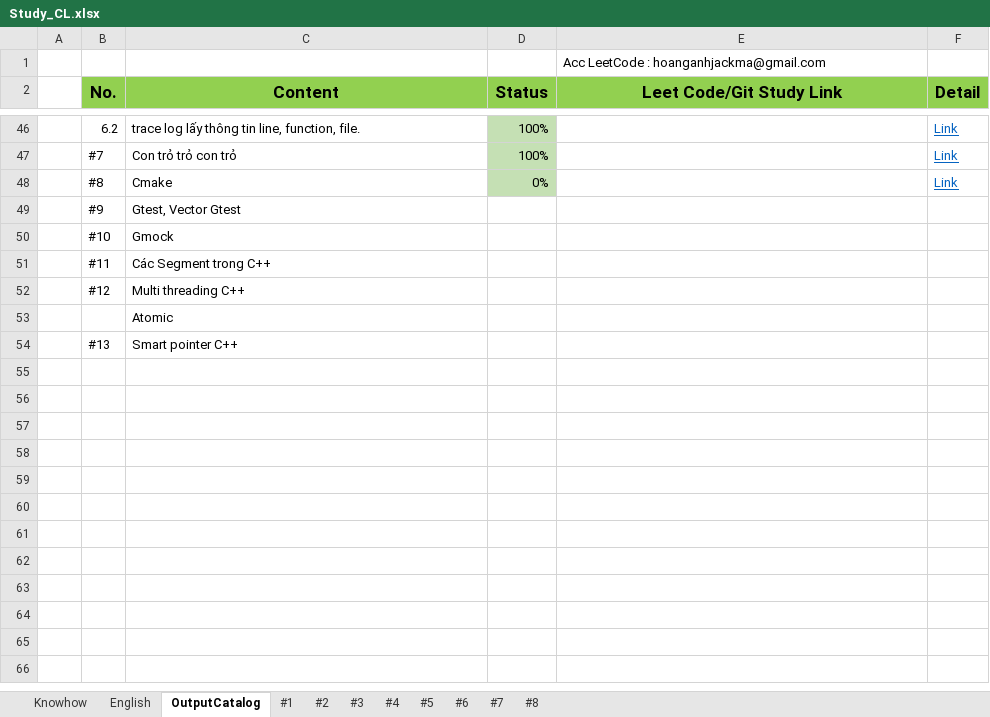
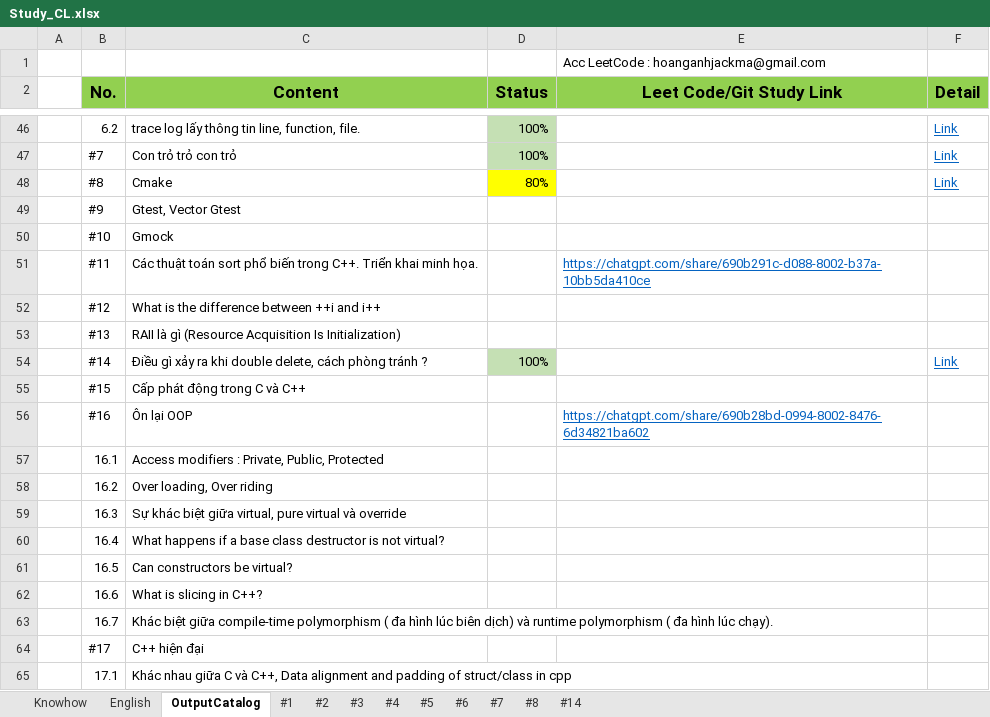
Before and after one commit to HoangAnh-Dinh/C-_Learning, an Excel workbook: Study_CL.xlsx, sheet OutputCatalog, drawn as a sheet; only a part is shown, gaps mark what is left out; values as stored, in another font and other column widths than the file's, no borders; removed rows and columns are numbered as before the commit, all else as after; the diff covers the shown part only; the diff names each change by its address in the sheet, - before the commit and + after, or states it on an @@ line.

```diff
--- a/Study_CL.xlsx (sheet OutputCatalog)
+++ b/Study_CL.xlsx (sheet OutputCatalog)
+sheet tab: #14
-D48 (Status): 0%
+D48 (Status): 80%
-D48 fill: #C5E0B4
+D48 fill: #FFFF00
-C51 (Content): Các Segment trong C++
+C51 (Content): Các thuật toán sort phổ biến trong C++. Triển khai minh họa.
-E51 (Leet Code/Git Study Link): (empty)
+E51 (Leet Code/Git Study Link): https://chatgpt.com/share/690b291c-d088-8002-b37a-10bb5da410ce
-C52 (Content): Multi threading C++
+C52 (Content): What is the difference between ++i and i++
-row 53:  |  | Atomic
-C53 (Content): Smart pointer C++
+C53 (Content): RAII là gì (Resource Acquisition Is Initialization)
+row 54:  | #14 | Điều gì xảy ra khi double delete, cách phòng tránh ? | 100% |  | Link
+row 55:  | #15 | Cấp phát động trong C và C++
+row 56:  | #16 | Ôn lại OOP |  | https://chatgpt.com/share/690b28bd-0994-8002-8476-6d34821ba602
+row 57:  | 16.1 | Access modifiers : Private, Public, Protected
+row 58:  | 16.2 | Over loading, Over riding
+row 59:  | 16.3 | Sự khác biệt giữa virtual, pure virtual và override
+row 60:  | 16.4 | What happens if a base class destructor is not virtual?
+row 61:  | 16.5 | Can constructors be virtual?
+row 62:  | 16.6 | What is slicing in C++?
+row 63:  | 16.7 | Khác biệt giữa compile-time polymorphism ( đa hình lúc biên dịch) và runtime polymorphism ( đa hình lúc chạy).
+row 64:  | #17 | C++ hiện đại
+row 65:  | 17.1 | Khác nhau giữa C và C++, Data alignment and padding of struct/class in cpp
```
Also changed, not shown: 25 added rows, 1 edited cell and cell formats elsewhere in this sheet, 2 other files.
